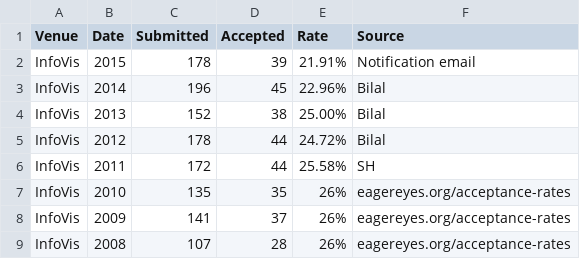
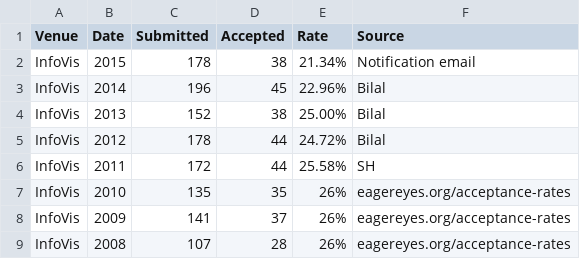
Before and after one commit to steveharoz/Vis-Acceptance-Rates, a CSV file: acceptance rates.csv, drawn as a sheet; only a part is shown.

Commit message:
updated infovis 2015

```diff
--- a/acceptance rates.csv
+++ b/acceptance rates.csv
@@ -1,3 +1,3 @@
 Venue,Date,Submitted,Accepted,Rate,Source
-InfoVis,2015,178,39,21.91%, Notification email
+InfoVis,2015,178,38,21.34%, Notification email
 InfoVis,2014,196,45,22.96%,Bilal
```
